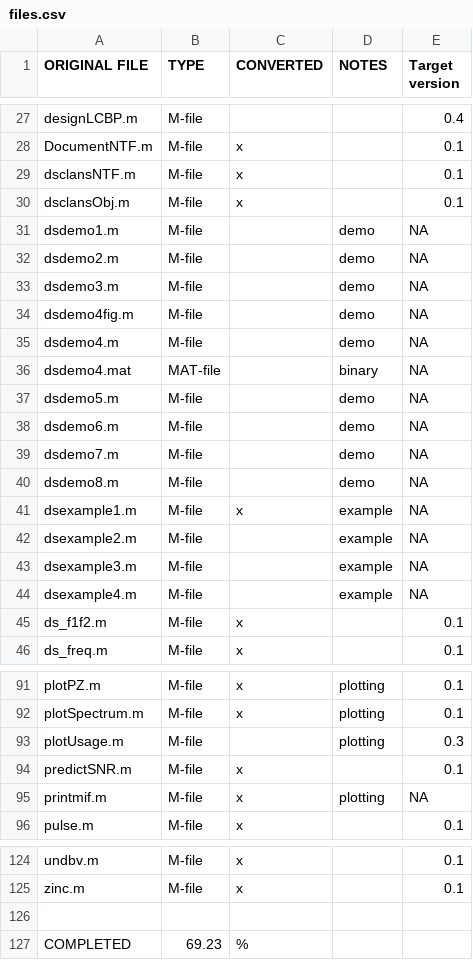
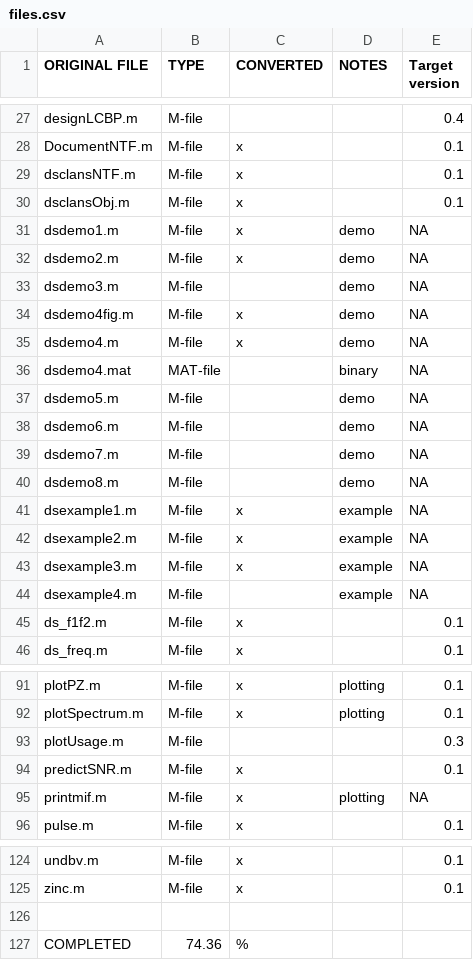
Before and after one commit to ggventurini/python-deltasigma, a CSV file: files.csv, drawn as a sheet; only a part is shown, gaps mark what is left out.

Commit message:
Update status.

```diff
--- a/files.csv
+++ b/files.csv
@@ -30,7 +30,7 @@ dsclansNTF.m,M-file,x,,0.1
 dsclansObj.m,M-file,x,,0.1
-dsdemo1.m,M-file,,demo,NA
-dsdemo2.m,M-file,,demo,NA
+dsdemo1.m,M-file,x,demo,NA
+dsdemo2.m,M-file,x,demo,NA
 dsdemo3.m,M-file,,demo,NA
-dsdemo4fig.m,M-file,,demo,NA
-dsdemo4.m,M-file,,demo,NA
+dsdemo4fig.m,M-file,x,demo,NA
+dsdemo4.m,M-file,x,demo,NA
 dsdemo4.mat,MAT-file,,binary,NA
@@ -41,4 +41,4 @@ dsdemo8.m,M-file,,demo,NA
 dsexample1.m,M-file,x,example,NA
-dsexample2.m,M-file,,example,NA
-dsexample3.m,M-file,,example,NA
+dsexample2.m,M-file,x,example,NA
+dsexample3.m,M-file,x,example,NA
 dsexample4.m,M-file,,example,NA
@@ -92,3 +92,3 @@ plotPZ.m,M-file,x,plotting,0.1
 plotSpectrum.m,M-file,x,plotting,0.1
-plotUsage.m,M-file,,plotting,0.3
+plotUsage.m,M-file,,,0.3
 predictSNR.m,M-file,x,,0.1
@@ -126,2 +126,2 @@ zinc.m,M-file,x,,0.1
 ,,,,
-COMPLETED,69.23,%,,
+COMPLETED,74.36,%,,
```
